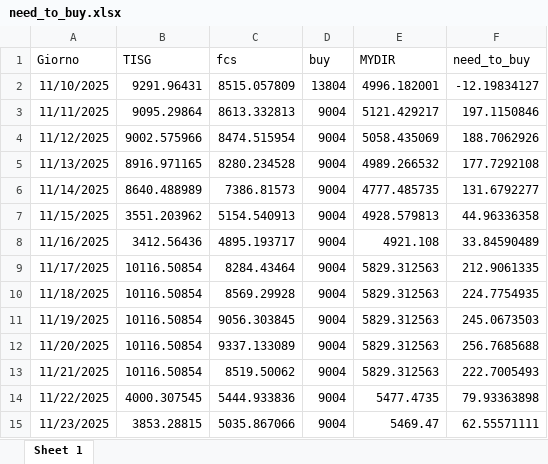
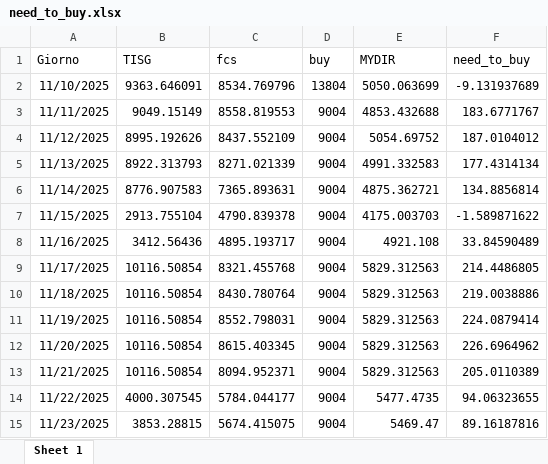
Before and after one commit to Alainpp96/forecastg, an Excel workbook: need_to_buy.xlsx, sheet Sheet 1, drawn as a sheet; values as stored, in another font and other column widths than the file's, no borders; the diff names each change by its address in the sheet, - before the commit and + after, or states it on an @@ line.

Commit message:
Aggiorno file need_to_buy.xlsx da R

```diff
--- a/need_to_buy.xlsx (sheet Sheet 1)
+++ b/need_to_buy.xlsx (sheet Sheet 1)
-B2 (TISG): 9291.96431
+B2 (TISG): 9363.646091
-C2 (fcs): 8515.057809
+C2 (fcs): 8534.769796
-E2 (MYDIR): 4996.182001
+E2 (MYDIR): 5050.063699
-F2 (need_to_buy): -12.19834127
+F2 (need_to_buy): -9.131937689
-B3 (TISG): 9095.29864
+B3 (TISG): 9049.15149
-C3 (fcs): 8613.332813
+C3 (fcs): 8558.819553
-E3 (MYDIR): 5121.429217
+E3 (MYDIR): 4853.432688
-F3 (need_to_buy): 197.1150846
+F3 (need_to_buy): 183.6771767
-B4 (TISG): 9002.575966
+B4 (TISG): 8995.192626
-C4 (fcs): 8474.515954
+C4 (fcs): 8437.552109
-E4 (MYDIR): 5058.435069
+E4 (MYDIR): 5054.69752
-F4 (need_to_buy): 188.7062926
+F4 (need_to_buy): 187.0104012
-B5 (TISG): 8916.971165
+B5 (TISG): 8922.313793
-C5 (fcs): 8280.234528
+C5 (fcs): 8271.021339
-E5 (MYDIR): 4989.266532
+E5 (MYDIR): 4991.332583
-F5 (need_to_buy): 177.7292108
+F5 (need_to_buy): 177.4314134
-B6 (TISG): 8640.488989
+B6 (TISG): 8776.907583
-C6 (fcs): 7386.81573
+C6 (fcs): 7365.893631
-E6 (MYDIR): 4777.485735
+E6 (MYDIR): 4875.362721
-F6 (need_to_buy): 131.6792277
+F6 (need_to_buy): 134.8856814
-B7 (TISG): 3551.203962
+B7 (TISG): 2913.755104
-C7 (fcs): 5154.540913
+C7 (fcs): 4790.839378
-E7 (MYDIR): 4928.579813
+E7 (MYDIR): 4175.003703
-F7 (need_to_buy): 44.96336358
+F7 (need_to_buy): -1.589871622
-C9 (fcs): 8284.43464
+C9 (fcs): 8321.455768
-F9 (need_to_buy): 212.9061335
+F9 (need_to_buy): 214.4486805
-C10 (fcs): 8569.29928
+C10 (fcs): 8430.780764
-F10 (need_to_buy): 224.7754935
+F10 (need_to_buy): 219.0038886
-C11 (fcs): 9056.303845
+C11 (fcs): 8552.798031
-F11 (need_to_buy): 245.0673503
+F11 (need_to_buy): 224.0879414
-C12 (fcs): 9337.133089
+C12 (fcs): 8615.403345
-F12 (need_to_buy): 256.7685688
+F12 (need_to_buy): 226.6964962
-C13 (fcs): 8519.50062
+C13 (fcs): 8094.952371
-F13 (need_to_buy): 222.7005493
+F13 (need_to_buy): 205.0110389
-C14 (fcs): 5444.933836
+C14 (fcs): 5784.044177
-F14 (need_to_buy): 79.93363898
+F14 (need_to_buy): 94.06323655
-C15 (fcs): 5035.867066
+C15 (fcs): 5674.415075
-F15 (need_to_buy): 62.55571111
+F15 (need_to_buy): 89.16187816
```
